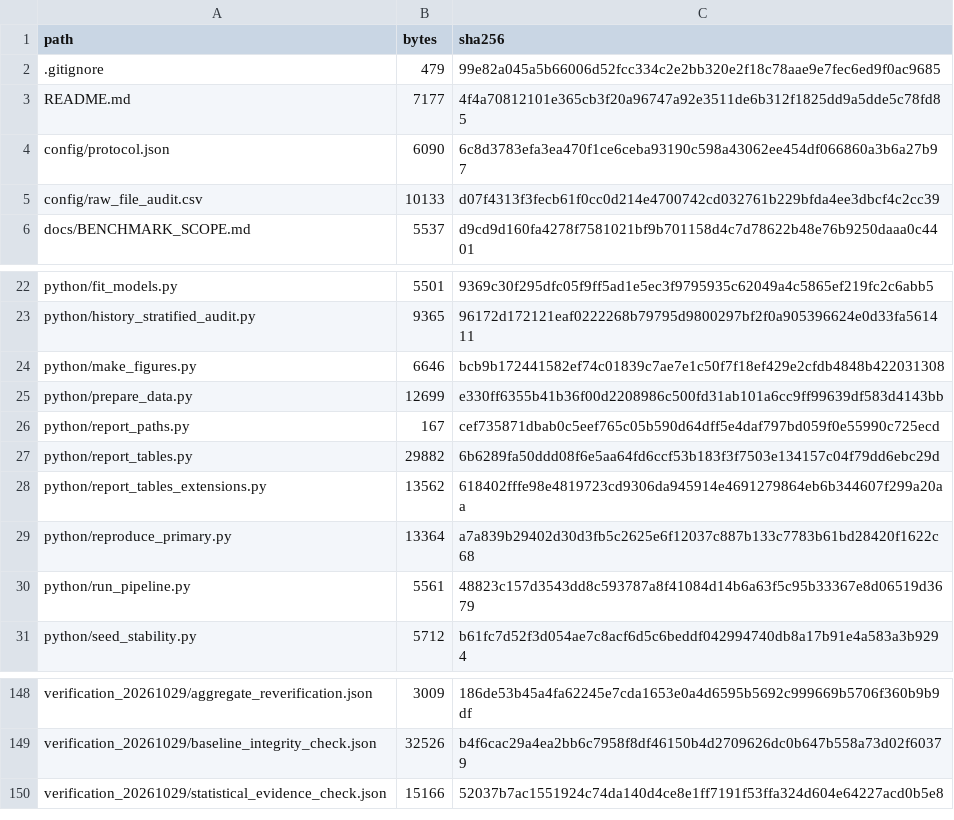
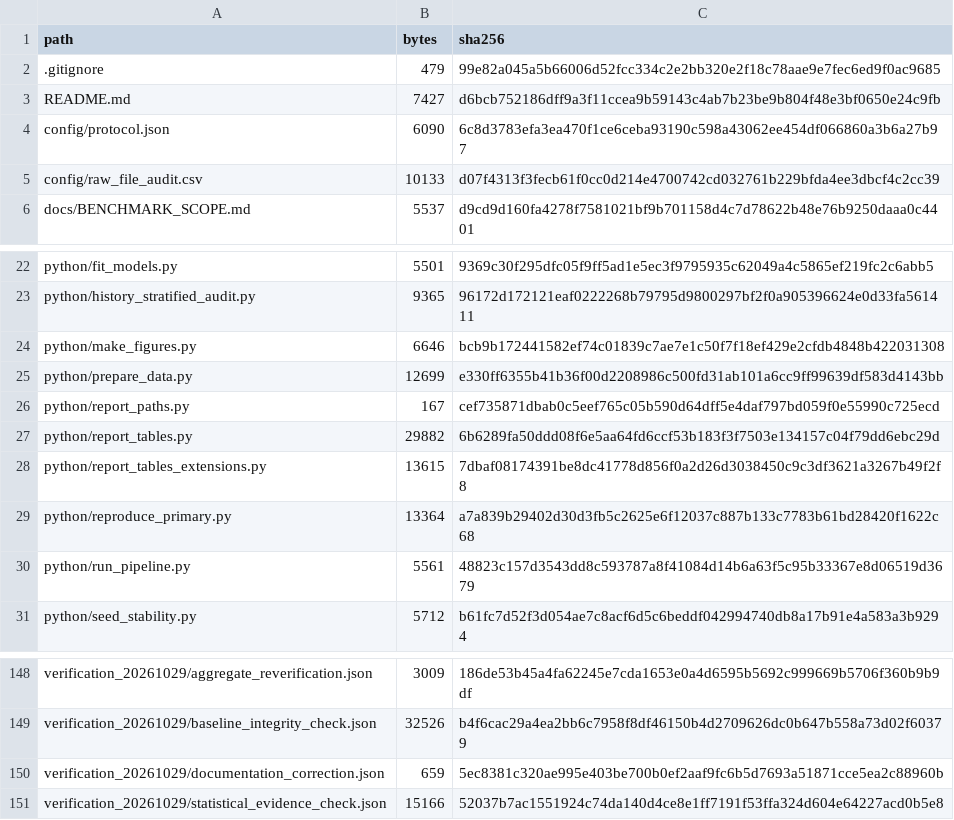
Before and after one commit to thinkpa81/Quality-Quantity_revision, a CSV file: FILE_MANIFEST.csv, drawn as a sheet; only a part is shown, gaps mark what is left out.

Commit message:
Correct pre-logit probability clipping in reporting
Clarify that base probabilities are clipped to [1e-6, 1 - 1e-6] before the logit transformation. Preserve model implementation, numerical results and fitting provenance; record the documentation correction.

```diff
--- a/FILE_MANIFEST.csv
+++ b/FILE_MANIFEST.csv
@@ -2,3 +2,3 @@ path,bytes,sha256
 .gitignore,479,99e82a045a5b66006d52fcc334c2e2bb320e2f18c78aae9e7fec6ed9f0ac9685
-README.md,7177,4f4a70812101e365cb3f20a96747a92e3511de6b312f1825dd9a5dde5c78fd85
+README.md,7427,d6bcb752186dff9a3f11ccea9b59143c4ab7b23be9b804f48e3bf0650e24c9fb
 config/protocol.json,6090,6c8d3783efa3ea470f1ce6ceba93190c598a43062ee454df066860a3b6a27b97
@@ -27,3 +27,3 @@ python/report_paths.py,167,cef735871dbab0c5eef765c05b590d64dff5e4daf797bd059f0e5
 python/report_tables.py,29882,6b6289fa50ddd08f6e5aa64fd6ccf53b183f3f7503e134157c04f79dd6ebc29d
-python/report_tables_extensions.py,13562,618402fffe98e4819723cd9306da945914e4691279864eb6b344607f299a20aa
+python/report_tables_extensions.py,13615,7dbaf08174391be8dc41778d856f0a2d26d3038450c9c3df3621a3267b49f2f8
 python/reproduce_primary.py,13364,a7a839b29402d30d3fb5c2625e6f12037c887b133c7783b61bd28420f1622c68
@@ -149,2 +149,3 @@ verification_20261029/aggregate_reverification.json,3009,186de53b45a4fa62245e7cd
 verification_20261029/baseline_integrity_check.json,32526,b4f6cac29a4ea2bb6c7958f8df46150b4d2709626dc0b647b558a73d02f60379
+verification_20261029/documentation_correction.json,659,5ec8381c320ae995e403be700b0ef2aaf9fc6b5d7693a51871cce5ea2c88960b
 verification_20261029/statistical_evidence_check.json,15166,52037b7ac1551924c74da140d4ce8e1ff7191f53ffa324d604e64227acd0b5e8
```
Also changed, not shown: 4 other files.
